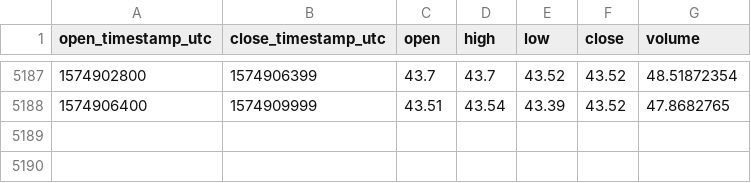
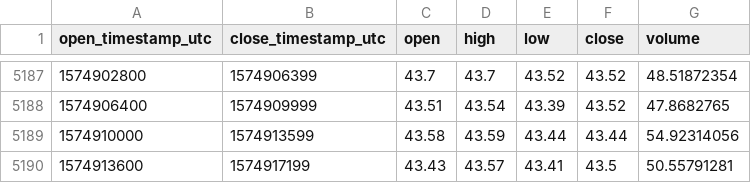
Before and after one commit to cryptobigbro/coinbasepro-LTC-EUR, a CSV file: coinbasepro-LTC-EUR-1h.csv, drawn as a sheet; only a part is shown, gaps mark what is left out; the diff names each change by its address in the sheet, - before the commit and + after, or states it on an @@ line.

Commit message:
Update OHLCV data.

```diff
--- a/coinbasepro-LTC-EUR-1h.csv
+++ b/coinbasepro-LTC-EUR-1h.csv
+row 5189: 1574910000 | 1574913599 | 43.58 | 43.59 | 43.44 | 43.44 | 54.92314056
+row 5190: 1574913600 | 1574917199 | 43.43 | 43.57 | 43.41 | 43.5 | 50.55791281
```
